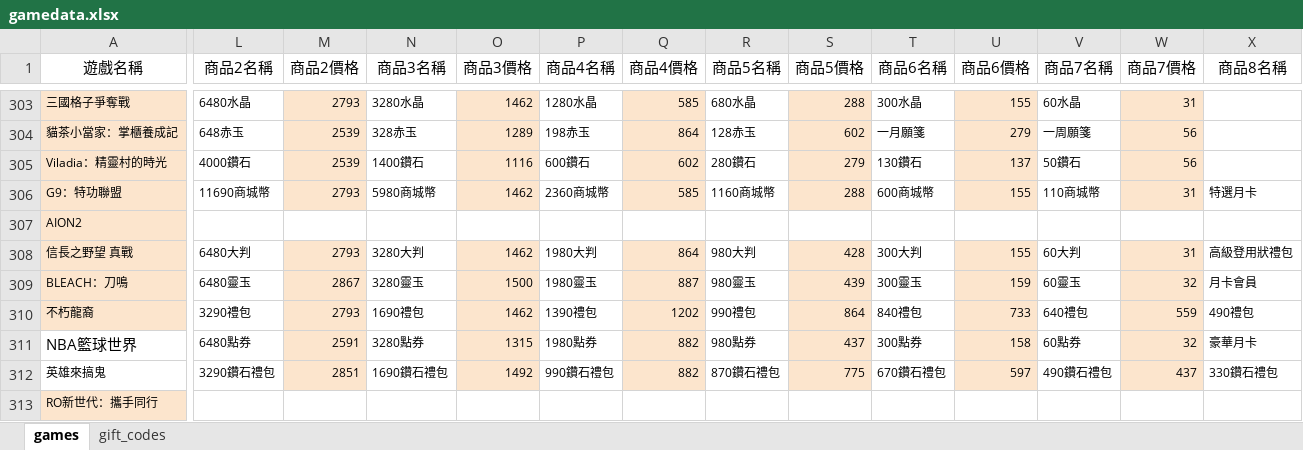
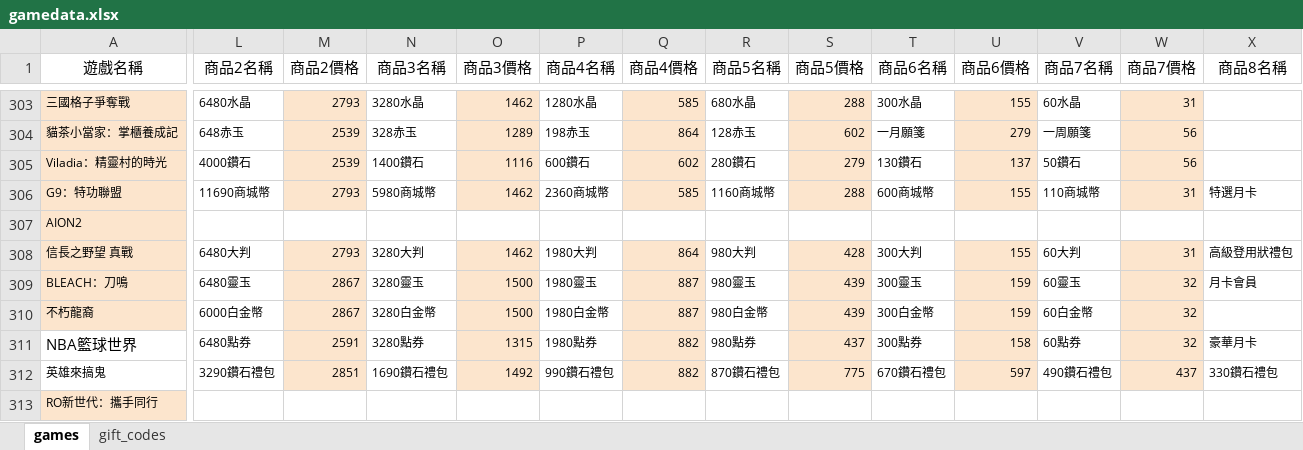
Before and after one commit to diva3322/SSBuy-web, an Excel workbook: detail_giftcode/data/gamedata.xlsx, sheet games, drawn as a sheet; only a part is shown, gaps mark what is left out; values as stored, in another font and other column widths than the file's, no borders; the diff covers the shown part only; the diff names each change by its address in the sheet, - before the commit and + after, or states it on an @@ line.

```diff
--- a/detail_giftcode/data/gamedata.xlsx (sheet games)
+++ b/detail_giftcode/data/gamedata.xlsx (sheet games)
-L310 (商品2名稱): 3290禮包
+L310 (商品2名稱): 6000白金幣
-M310 (商品2價格): 2793
+M310 (商品2價格): 2867
-N310 (商品3名稱): 1690禮包
+N310 (商品3名稱): 3280白金幣
-O310 (商品3價格): 1462
+O310 (商品3價格): 1500
-P310 (商品4名稱): 1390禮包
+P310 (商品4名稱): 1980白金幣
-Q310 (商品4價格): 1202
+Q310 (商品4價格): 887
-R310 (商品5名稱): 990禮包
+R310 (商品5名稱): 980白金幣
-S310 (商品5價格): 864
+S310 (商品5價格): 439
-T310 (商品6名稱): 840禮包
+T310 (商品6名稱): 300白金幣
-U310 (商品6價格): 733
+U310 (商品6價格): 159
-V310 (商品7名稱): 640禮包
+V310 (商品7名稱): 60白金幣
-W310 (商品7價格): 559
+W310 (商品7價格): 32
-X310 (商品8名稱): 490禮包
+X310 (商品8名稱): (empty)
```
Also changed, not shown: 7 edited cells elsewhere in this sheet, sheet gift_codes, 4 other files.
